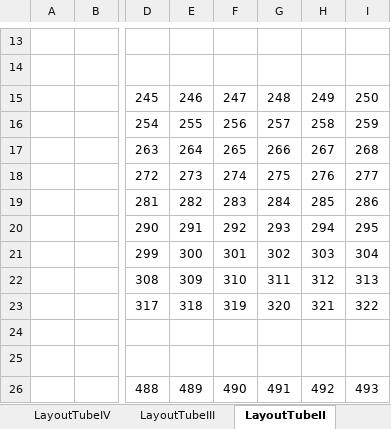
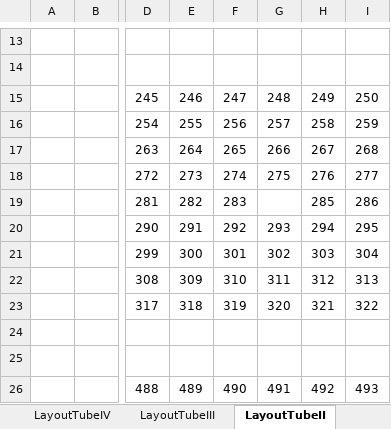
Before and after one commit to jsemple19/WORMS, an Excel workbook: WormStrainFrozenStocks.xlsx, sheet LayoutTubeII, drawn as a sheet; only a part is shown, gaps mark what is left out; values as stored, in another font and other column widths than the file's, no borders; conditional formats not drawn; the diff names each change by its address in the sheet, - before the commit and + after, or states it on an @@ line.

```diff
--- a/WormStrainFrozenStocks.xlsx (sheet LayoutTubeII)
+++ b/WormStrainFrozenStocks.xlsx (sheet LayoutTubeII)
-G19: 284
+G19: (empty)
```
Also changed, not shown: sheet FreezingProgress, sheet WormStrainStocks, sheet Instructions, 4 other files.
